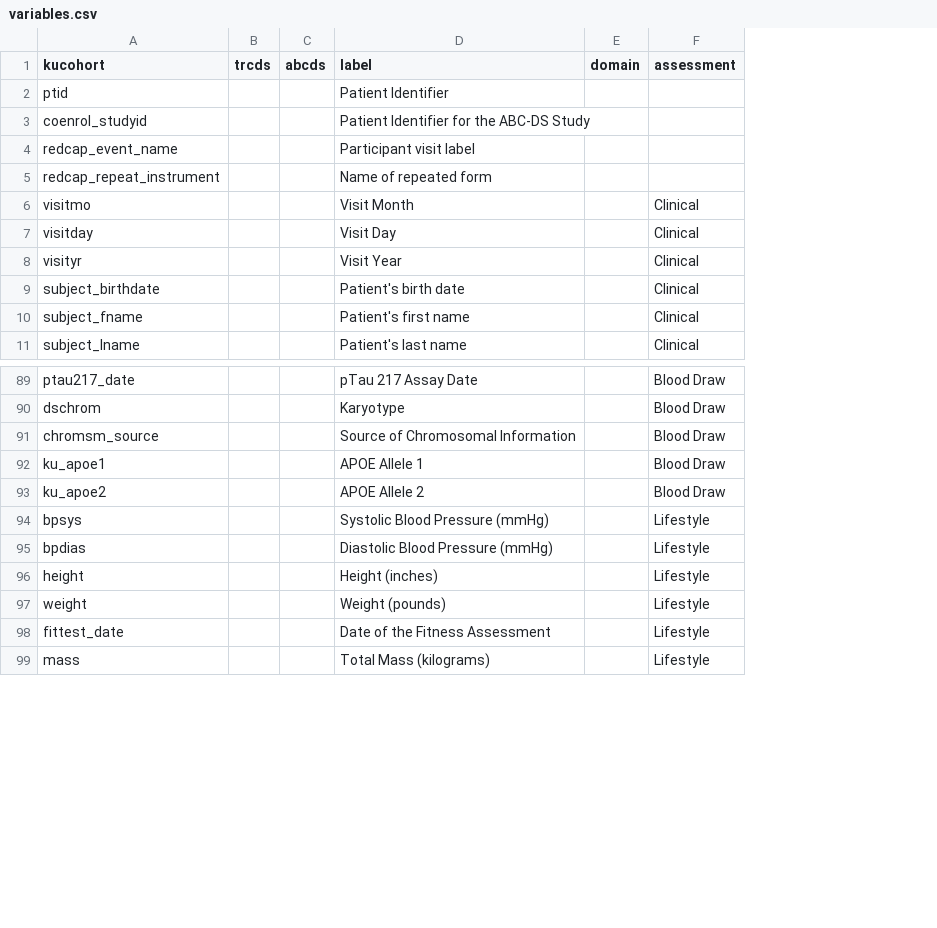
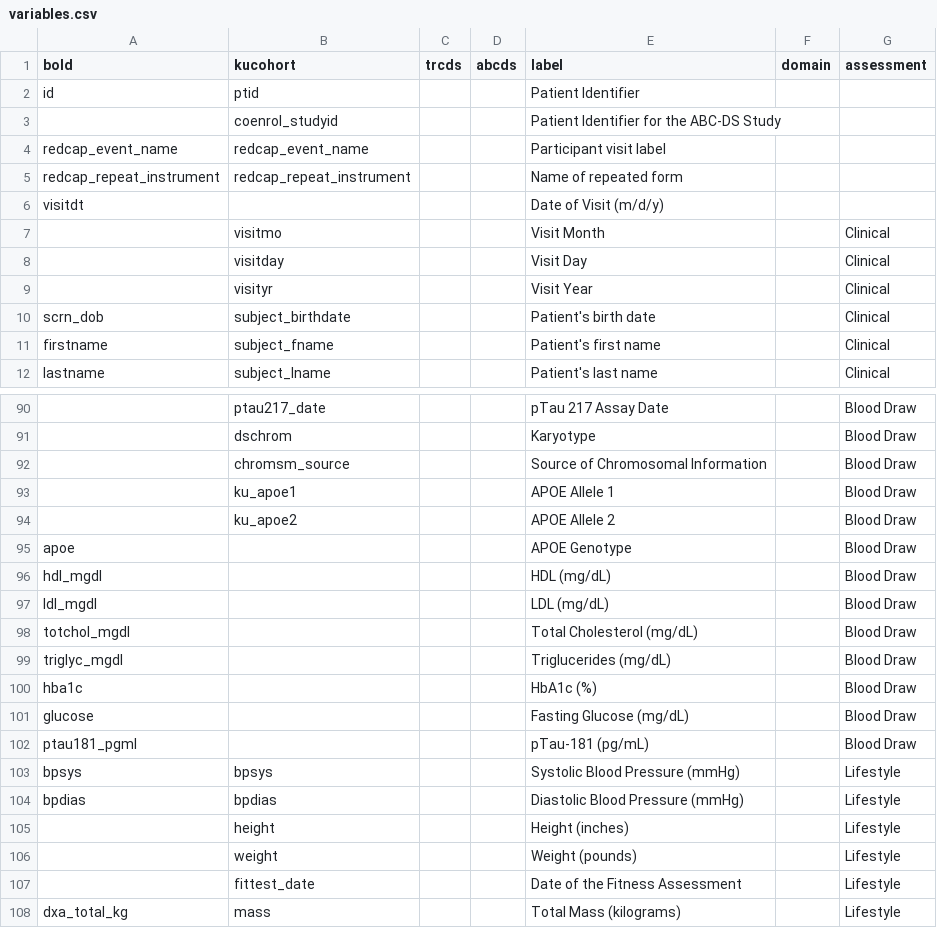
Before and after one commit to bhelsel/BRIDGE21, a CSV file: inst/extdata/variables.csv, drawn as a sheet; only a part is shown, gaps mark what is left out; addresses are those after the commit; the diff covers the shown part only; the diff names each change by its address in the sheet, - before the commit and + after, or states it on an @@ line.

```diff
--- a/inst/extdata/variables.csv
+++ b/inst/extdata/variables.csv
+column A (bold), rows 2-5: id |  | redcap_event_name | redcap_repeat_instrument; rows 10-12: scrn_dob | firstname | lastname; rows 103-108: bpsys | bpdias |  |  |  | dxa_total_kg
+row 6: visitdt |  |  |  | Date of Visit (m/d/y)
+row 95: apoe |  |  |  | APOE Genotype |  | Blood Draw
+row 96: hdl_mgdl |  |  |  | HDL (mg/dL) |  | Blood Draw
+row 97: ldl_mgdl |  |  |  | LDL (mg/dL) |  | Blood Draw
+row 98: totchol_mgdl |  |  |  | Total Cholesterol (mg/dL) |  | Blood Draw
+row 99: triglyc_mgdl |  |  |  | Triglucerides (mg/dL) |  | Blood Draw
+row 100: hba1c |  |  |  | HbA1c (%) |  | Blood Draw
+row 101: glucose |  |  |  | Fasting Glucose (mg/dL) |  | Blood Draw
+row 102: ptau181_pgml |  |  |  | pTau-181 (pg/mL) |  | Blood Draw
```
Also changed, not shown: 21 added rows elsewhere in this file.
